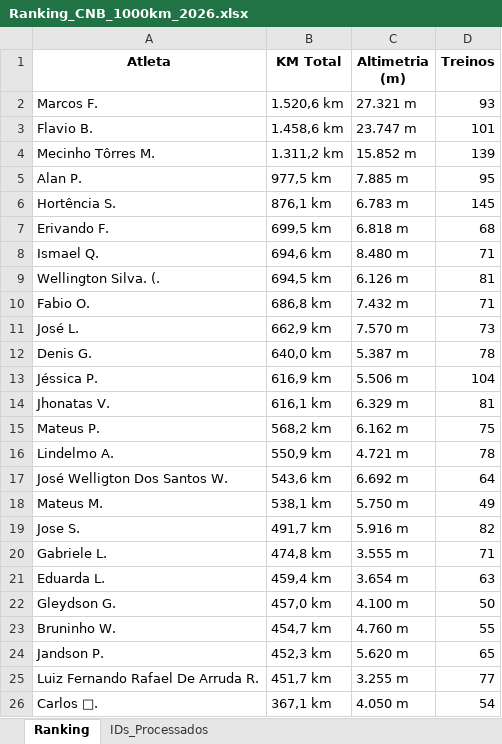
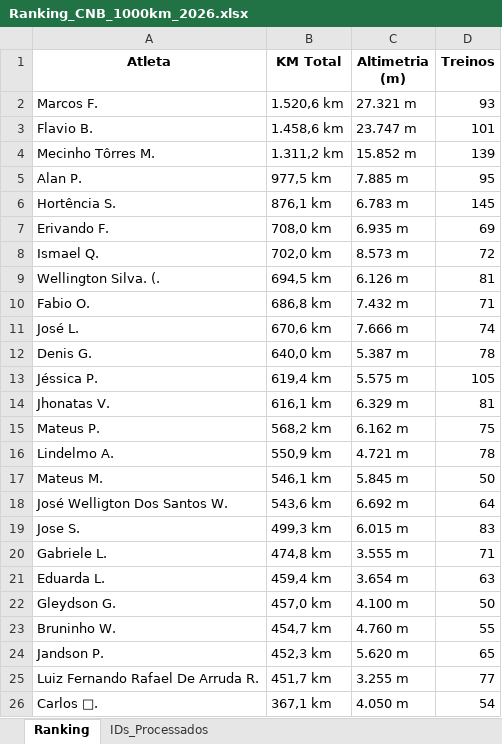
Before and after one commit to marcosfelix22/ranking-strava-cnb-1000km, an Excel workbook: Ranking_CNB_1000km_2026.xlsx, sheet Ranking, drawn as a sheet; only a part is shown; values as stored, in another font and other column widths than the file's, no borders; removed rows and columns are numbered as before the commit, all else as after; the diff names each change by its address in the sheet, - before the commit and + after, or states it on an @@ line.

Commit message:
Ranking atualizado automaticamente

```diff
--- a/Ranking_CNB_1000km_2026.xlsx (sheet Ranking)
+++ b/Ranking_CNB_1000km_2026.xlsx (sheet Ranking)
-B7 (KM Total): 699,5 km
+B7 (KM Total): 708,0 km
-C7 (Altimetria (m)): 6.818 m
+C7 (Altimetria (m)): 6.935 m
-D7 (Treinos): 68
+D7 (Treinos): 69
-B8 (KM Total): 694,6 km
+B8 (KM Total): 702,0 km
-C8 (Altimetria (m)): 8.480 m
+C8 (Altimetria (m)): 8.573 m
-D8 (Treinos): 71
+D8 (Treinos): 72
-B11 (KM Total): 662,9 km
+B11 (KM Total): 670,6 km
-C11 (Altimetria (m)): 7.570 m
+C11 (Altimetria (m)): 7.666 m
-D11 (Treinos): 73
+D11 (Treinos): 74
-B13 (KM Total): 616,9 km
+B13 (KM Total): 619,4 km
-C13 (Altimetria (m)): 5.506 m
+C13 (Altimetria (m)): 5.575 m
-D13 (Treinos): 104
+D13 (Treinos): 105
+row 17: Mateus M. | 546,1 km | 5.845 m | 50
-row 18: Mateus M. | 538,1 km | 5.750 m | 49
-B19 (KM Total): 491,7 km
+B19 (KM Total): 499,3 km
-C19 (Altimetria (m)): 5.916 m
+C19 (Altimetria (m)): 6.015 m
-D19 (Treinos): 82
+D19 (Treinos): 83
```
Also changed, not shown: sheet IDs_Processados.
